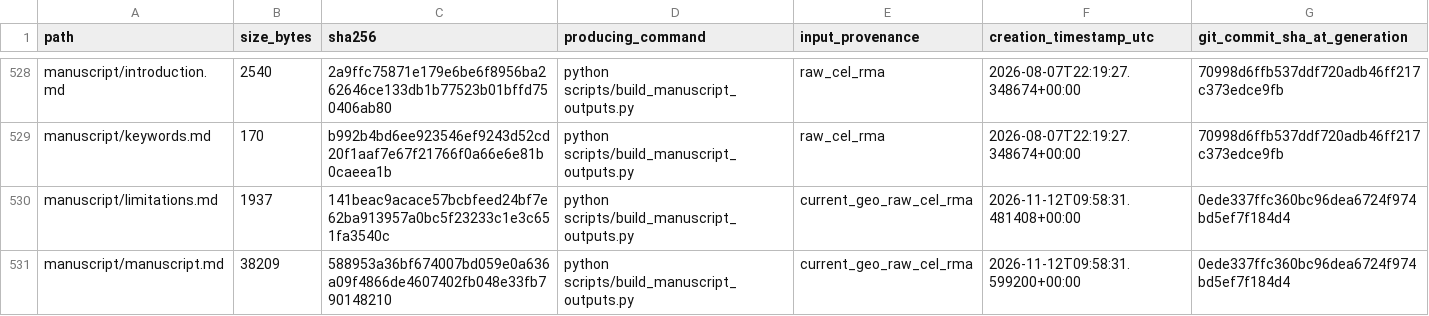
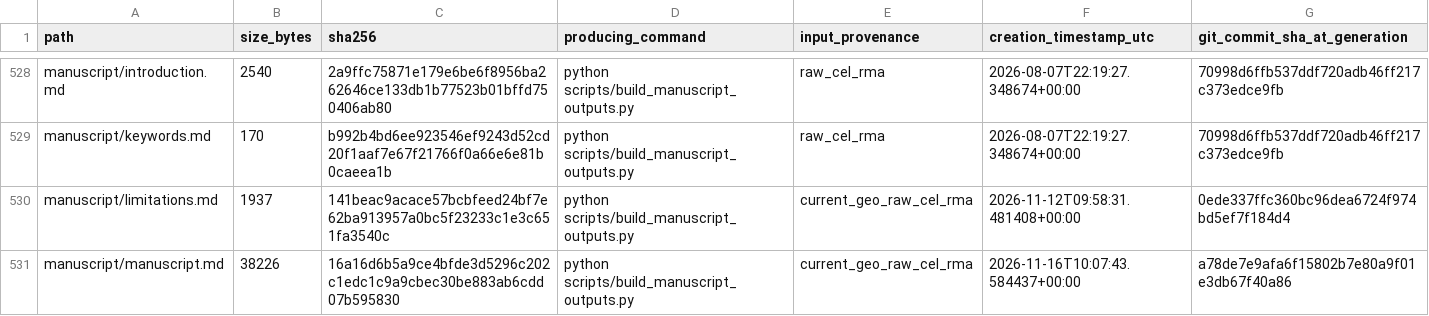
Before and after one commit to qurbaneliii/colorectal-field-cancerization, a CSV file: reports/result_artifact_manifest.csv, drawn as a sheet; only a part is shown, gaps mark what is left out; the diff covers the shown part only.

```diff
--- a/reports/result_artifact_manifest.csv
+++ b/reports/result_artifact_manifest.csv
@@ -530,2 +530,2 @@ manuscript/keywords.md,170,b992b4bd6ee923546ef9243d52cd20f1aaf7e67f21766f0a66e6e
 manuscript/limitations.md,1937,141beac9acace57bcbfeed24bf7e62ba913957a0bc5f23233c1e3c651fa3540c,python scripts/build_manuscript_outputs.py,current_geo_raw_cel_rma,2026-11-12T09:58:31.481408+00:00,0ede337ffc360bc96dea6724f974bd5ef7f184d4
-manuscript/manuscript.md,38209,588953a36bf674007bd059e0a636a09f4866de4607402fb048e33fb790148210,python scripts/build_manuscript_outputs.py,current_geo_raw_cel_rma,2026-11-12T09:58:31.599200+00:00,0ede337ffc360bc96dea6724f974bd5ef7f184d4
+manuscript/manuscript.md,38226,16a16d6b5a9ce4bfde3d5296c202c1edc1c9a9cbec30be883ab6cdd07b595830,python scripts/build_manuscript_outputs.py,current_geo_raw_cel_rma,2026-11-16T10:07:43.584437+00:00,a78de7e9afa6f15802b7e80a9f01e3db67f40a86
```
Also changed, not shown: 80 edited cells elsewhere in this file, results/metrics/nested_cv_metrics.csv, results/tables/model_selection_decisions.csv, 17 other files.
